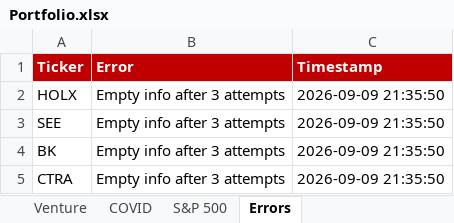
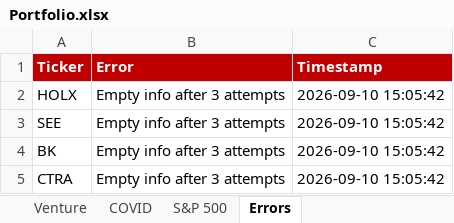
Before and after one commit to Semenka/SP500, an Excel workbook: Portfolio.xlsx, sheet Errors, drawn as a sheet; values as stored, in another font and other column widths than the file's, no borders; the diff names each change by its address in the sheet, - before the commit and + after, or states it on an @@ line.

```diff
--- a/Portfolio.xlsx (sheet Errors)
+++ b/Portfolio.xlsx (sheet Errors)
-C2:C5 (Timestamp): 2026-09-09 21:35:50
+C2:C5 (Timestamp): 2026-09-10 15:05:42
```
Also changed, not shown: sheet Dashboard, 7 other files.
